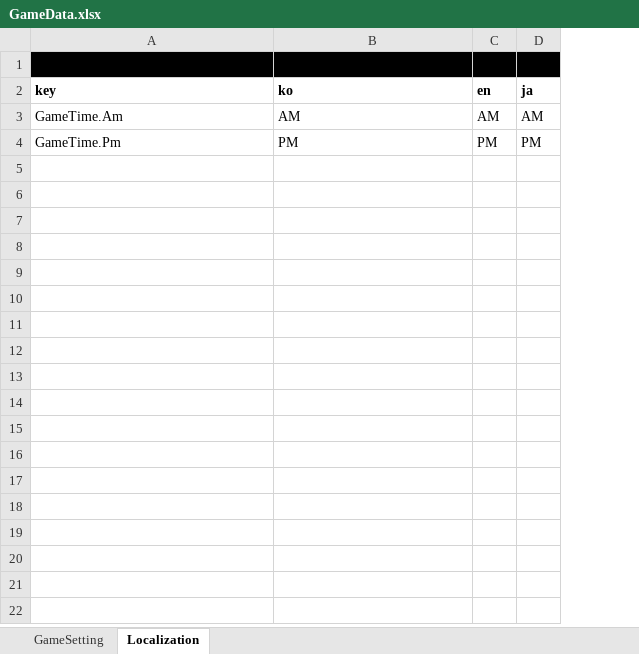
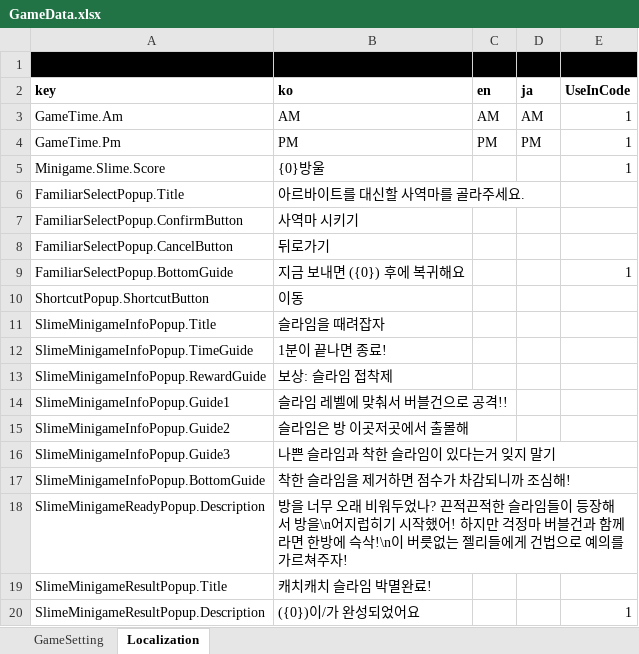
Before and after one commit to Lunaria-Project/lunaria-data, an Excel workbook: excel/GameData.xlsx, sheet Localization, drawn as a sheet; only a part is shown; values as stored, in another font and other column widths than the file's, no borders; the diff covers the shown part only; the diff names each change by its address in the sheet, - before the commit and + after, or states it on an @@ line.

Commit message:
로컬키 시트 내용 채움

```diff
--- a/excel/GameData.xlsx (sheet Localization)
+++ b/excel/GameData.xlsx (sheet Localization)
+column E (UseInCode), row 1: bool; rows 3-4: 1 | 1
+row 5: Minigame.Slime.Score | {0}방울 |  |  | 1
+row 6: FamiliarSelectPopup.Title | 아르바이트를 대신할 사역마를 골라주세요.
+row 7: FamiliarSelectPopup.ConfirmButton | 사역마 시키기
+row 8: FamiliarSelectPopup.CancelButton | 뒤로가기
+row 9: FamiliarSelectPopup.BottomGuide | 지금 보내면 ({0}) 후에 복귀해요 |  |  | 1
+row 10: ShortcutPopup.ShortcutButton | 이동
+row 11: SlimeMinigameInfoPopup.Title | 슬라임을 때려잡자
+row 12: SlimeMinigameInfoPopup.TimeGuide | 1분이 끝나면 종료!
+row 13: SlimeMinigameInfoPopup.RewardGuide | 보상: 슬라임 접착제
+row 14: SlimeMinigameInfoPopup.Guide1 | 슬라임 레벨에 맞춰서 버블건으로 공격!!
+row 15: SlimeMinigameInfoPopup.Guide2 | 슬라임은 방 이곳저곳에서 출몰해
+row 16: SlimeMinigameInfoPopup.Guide3 | 나쁜 슬라임과 착한 슬라임이 있다는거 잊지 말기
+row 17: SlimeMinigameInfoPopup.BottomGuide | 착한 슬라임을 제거하면 점수가 차감되니까 조심해!
+row 18: SlimeMinigameReadyPopup.Description | 방을 너무 오래 비워두었나? 끈적끈적한 슬라임들이 등장해서 방을\n어지럽히기 시작했어! 하지만 걱정마 버블건과 함께라면 한방에 슥삭!\n이 버릇없는 젤리들에게 건법으로 예의를 가르쳐주자!
+row 19: SlimeMinigameResultPopup.Title | 캐치캐치 슬라임 박멸완료!
+row 20: SlimeMinigameResultPopup.Description | ({0})이/가 완성되었어요 |  |  | 1
```
Also changed, not shown: 13 added rows elsewhere in this sheet.
